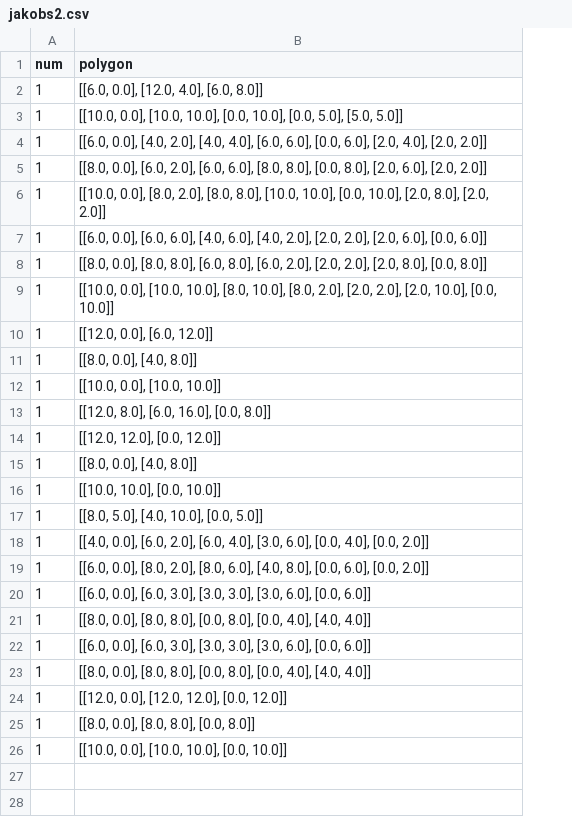
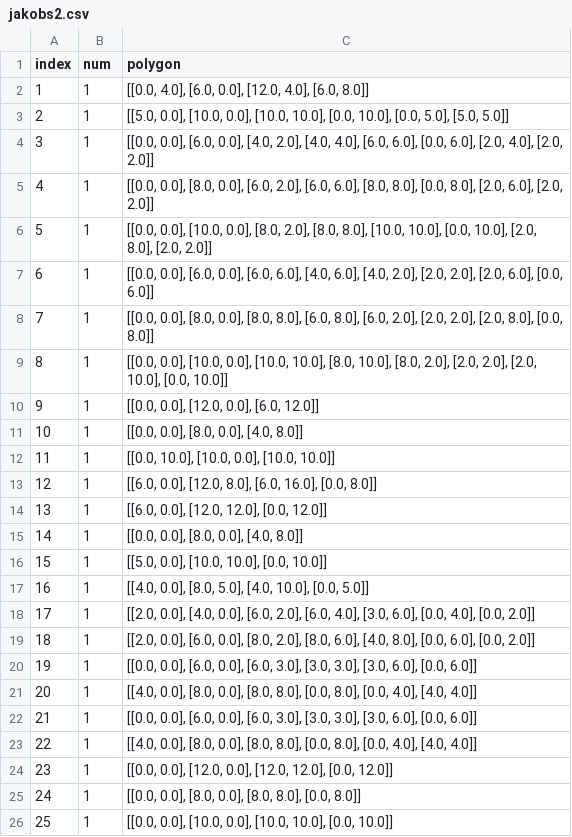
Before and after one commit to seanys/Packing-Algorithm, a CSV file: data/jakobs2.csv, drawn as a sheet; addresses are those after the commit; the diff names each change by its address in the sheet, - before the commit and + after, or states it on an @@ line.

```diff
--- a/data/jakobs2.csv
+++ b/data/jakobs2.csv
+column A (index), rows 2-26: 1 | 2 | 3 | 4 | 5 | 6 | 7 | 8 | 9 | 10 | 11 | 12 | 13 | 14 | 15 | 16 | 17 | 18 | 19 | 20 | 21 | 22 | 23 | 24 | 25
-C2 (polygon): [[6.0, 0.0], [12.0, 4.0], [6.0, 8.0]]
+C2 (polygon): [[0.0, 4.0], [6.0, 0.0], [12.0, 4.0], [6.0, 8.0]]
-C3 (polygon): [[10.0, 0.0], [10.0,…
+C3 (polygon): [[5.0, 0.0], [10.0, 0.0], [10.0,…
-C4 (polygon): [[6.0, 0.0], [4.0,…
+C4 (polygon): [[0.0, 0.0], [6.0, 0.0], [4.0,…
-C5 (polygon): [[8.0, 0.0], [6.0,…
+C5 (polygon): [[0.0, 0.0], [8.0, 0.0], [6.0,…
-C6 (polygon): [[10.0, 0.0], [8.0,…
+C6 (polygon): [[0.0, 0.0], [10.0, 0.0], [8.0,…
-C7 (polygon): [[6.0, 0.0], [6.0,…
+C7 (polygon): [[0.0, 0.0], [6.0, 0.0], [6.0,…
-C8 (polygon): [[8.0, 0.0], [8.0,…
+C8 (polygon): [[0.0, 0.0], [8.0, 0.0], [8.0,…
-C9 (polygon): [[10.0, 0.0], [10.0,…
+C9 (polygon): [[0.0, 0.0], [10.0, 0.0], [10.0,…
-C10 (polygon): [[12.0, 0.0], [6.0, 12.0]]
+C10 (polygon): [[0.0, 0.0], [12.0, 0.0], [6.0, 12.0]]
-C11 (polygon): [[8.0, 0.0], [4.0, 8.0]]
+C11 (polygon): [[0.0, 0.0], [8.0, 0.0], [4.0, 8.0]]
-C12 (polygon): [[10.0, 0.0], [10.0, 10.0]]
+C12 (polygon): [[0.0, 10.0], [10.0, 0.0], [10.0, 10.0]]
-C13 (polygon): [[12.0, 8.0], [6.0, 16.0], [0.0, 8.0]]
+C13 (polygon): [[6.0, 0.0], [12.0, 8.0], [6.0, 16.0], [0.0, 8.0]]
-C14 (polygon): [[12.0, 12.0], [0.0, 12.0]]
+C14 (polygon): [[6.0, 0.0], [12.0, 12.0], [0.0, 12.0]]
-C15 (polygon): [[8.0, 0.0], [4.0, 8.0]]
+C15 (polygon): [[0.0, 0.0], [8.0, 0.0], [4.0, 8.0]]
-C16 (polygon): [[10.0, 10.0], [0.0, 10.0]]
+C16 (polygon): [[5.0, 0.0], [10.0, 10.0], [0.0, 10.0]]
-C17 (polygon): [[8.0, 5.0], [4.0, 10.0], [0.0, 5.0]]
+C17 (polygon): [[4.0, 0.0], [8.0, 5.0], [4.0, 10.0], [0.0, 5.0]]
-C18 (polygon): [[4.0, 0.0], [6.0,…
+C18 (polygon): [[2.0, 0.0], [4.0, 0.0], [6.0,…
-C19 (polygon): [[6.0, 0.0], [8.0,…
+C19 (polygon): [[2.0, 0.0], [6.0, 0.0], [8.0,…
-C20 (polygon): [[6.0, 0.0], [6.0,…
+C20 (polygon): [[0.0, 0.0], [6.0, 0.0], [6.0,…
-C21 (polygon): [[8.0, 0.0], [8.0,…
+C21 (polygon): [[4.0, 0.0], [8.0, 0.0], [8.0,…
-C22 (polygon): [[6.0, 0.0], [6.0,…
+C22 (polygon): [[0.0, 0.0], [6.0, 0.0], [6.0,…
-C23 (polygon): [[8.0, 0.0], [8.0,…
+C23 (polygon): [[4.0, 0.0], [8.0, 0.0], [8.0,…
-C24 (polygon): [[12.0, 0.0], [12.0,…
+C24 (polygon): [[0.0, 0.0], [12.0, 0.0], [12.0,…
-C25 (polygon): [[8.0, 0.0], [8.0, 8.0], [0.0, 8.0]]
+C25 (polygon): [[0.0, 0.0], [8.0, 0.0], [8.0, 8.0], [0.0, 8.0]]
-C26 (polygon): [[10.0, 0.0], [10.0,…
+C26 (polygon): [[0.0, 0.0], [10.0, 0.0], [10.0,…
```
Also changed, not shown: data/dighe1_nfp.csv, data/fu_orientation.csv, 25 other files.
